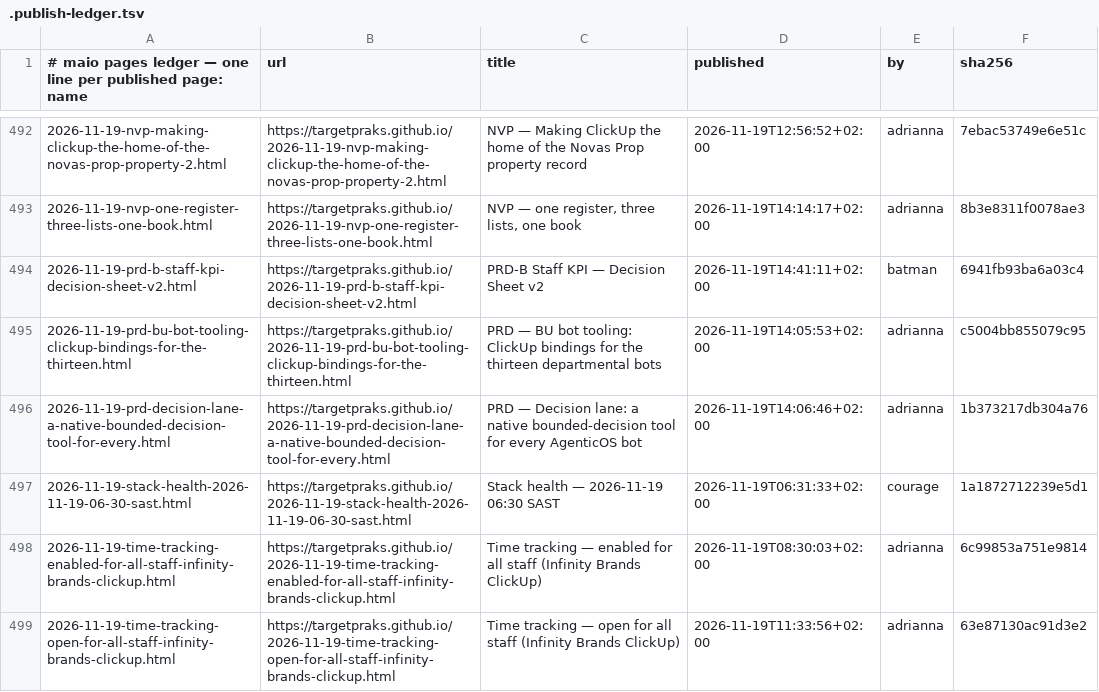
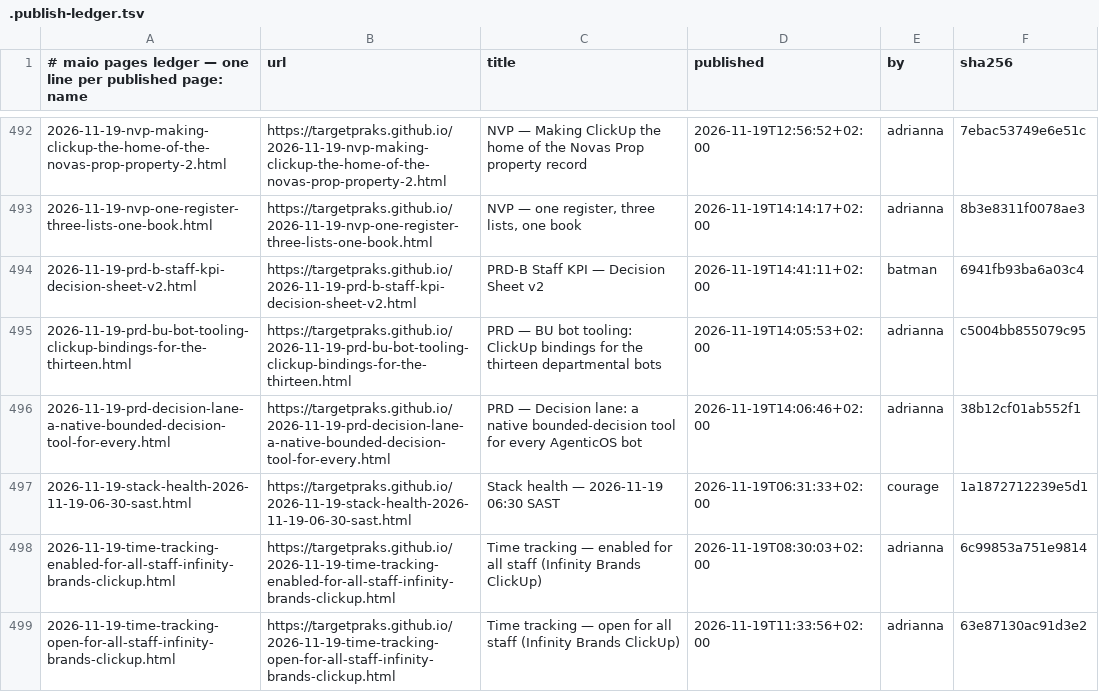
Before and after one commit to targetpraks/targetpraks.github.io, a TSV file: .publish-ledger.tsv, drawn as a sheet; only a part is shown, gaps mark what is left out.

```diff
--- a/.publish-ledger.tsv
+++ b/.publish-ledger.tsv
@@ -495,3 +495,3 @@
 2026-11-19-prd-bu-bot-tooling-clickup-bindings-for-the-thirteen.html	https://targetpraks.github.io/2026-11-19-prd-bu-bot-tooling-clickup-bindings-for-the-thirteen.html	PRD — BU bot tooling: ClickUp bindings for the thirteen departmental bots	2026-11-19T14:05:53+02:00	adrianna	c5004bb855079c95
-2026-11-19-prd-decision-lane-a-native-bounded-decision-tool-for-every.html	https://targetpraks.github.io/2026-11-19-prd-decision-lane-a-native-bounded-decision-tool-for-every.html	PRD — Decision lane: a native bounded-decision tool for every AgenticOS bot	2026-11-19T14:06:46+02:00	adrianna	1b373217db304a76
+2026-11-19-prd-decision-lane-a-native-bounded-decision-tool-for-every.html	https://targetpraks.github.io/2026-11-19-prd-decision-lane-a-native-bounded-decision-tool-for-every.html	PRD — Decision lane: a native bounded-decision tool for every AgenticOS bot	2026-11-19T14:06:46+02:00	adrianna	38b12cf01ab552f1
 2026-11-19-stack-health-2026-11-19-06-30-sast.html	https://targetpraks.github.io/2026-11-19-stack-health-2026-11-19-06-30-sast.html	Stack health — 2026-11-19 06:30 SAST	2026-11-19T06:31:33+02:00	courage	1a1872712239e5d1
```
Also changed, not shown: 1 other file.
